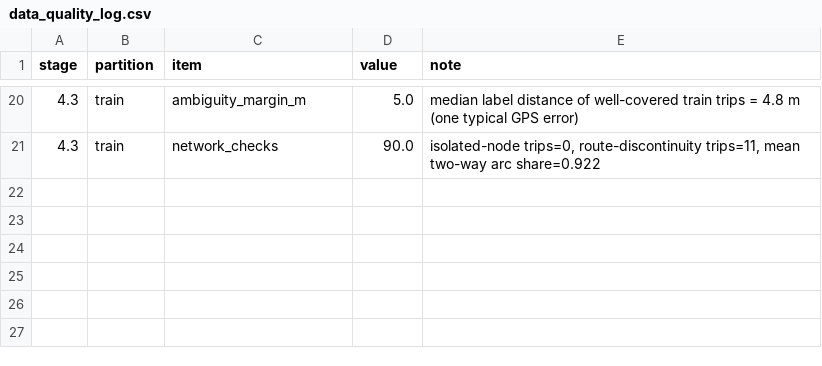
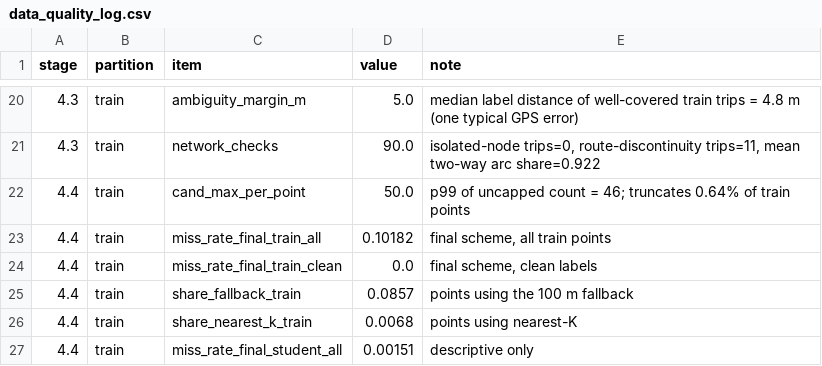
Before and after one commit to cosmocode-source/PATHSNAP, a CSV file: data_preprocessing/cleaned_data/data_quality_log.csv, drawn as a sheet; only a part is shown, gaps mark what is left out.

Commit message:
Add candidate generation (50 m / 100 m / nearest-K, capped) and candidate miss-rate study
Route-free generate_candidates in pathsnap_prep, miss rate by radius and label quality on all train trips, student-test miss rate (descriptive), per-point candidate summaries and decision log entries.

```diff
--- a/data_preprocessing/cleaned_data/data_quality_log.csv
+++ b/data_preprocessing/cleaned_data/data_quality_log.csv
@@ -21 +21,7 @@ stage,partition,item,value,note
 4.3,train,network_checks,90.0,"isolated-node trips=0, route-discontinuity trips=11, mean two-way arc share=0.922"
+4.4,train,cand_max_per_point,50.0,p99 of uncapped count = 46; truncates 0.64% of train points
+4.4,train,miss_rate_final_train_all,0.10182,"final scheme, all train points"
+4.4,train,miss_rate_final_train_clean,0.0,"final scheme, clean labels"
+4.4,train,share_fallback_train,0.0857,points using the 100 m fallback
+4.4,train,share_nearest_k_train,0.0068,points using nearest-K
+4.4,train,miss_rate_final_student_all,0.00151,descriptive only
```
Also changed, not shown: 8 other files.
